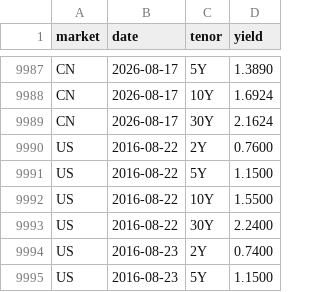
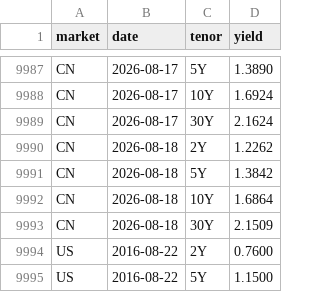
Before and after one commit to yiranzhimo/bond-yield-watch, a CSV file: data/history.csv, drawn as a sheet; only a part is shown, gaps mark what is left out; the shorter side is filled out with more unchanged rows.

```diff
--- a/data/history.csv
+++ b/data/history.csv
@@ -9989,2 +9989,6 @@ CN,2026-08-17,10Y,1.6924
 CN,2026-08-17,30Y,2.1624
+CN,2026-08-18,2Y,1.2262
+CN,2026-08-18,5Y,1.3842
+CN,2026-08-18,10Y,1.6864
+CN,2026-08-18,30Y,2.1509
 US,2016-08-22,2Y,0.7600
```
Also changed, not shown: 10 other files.
